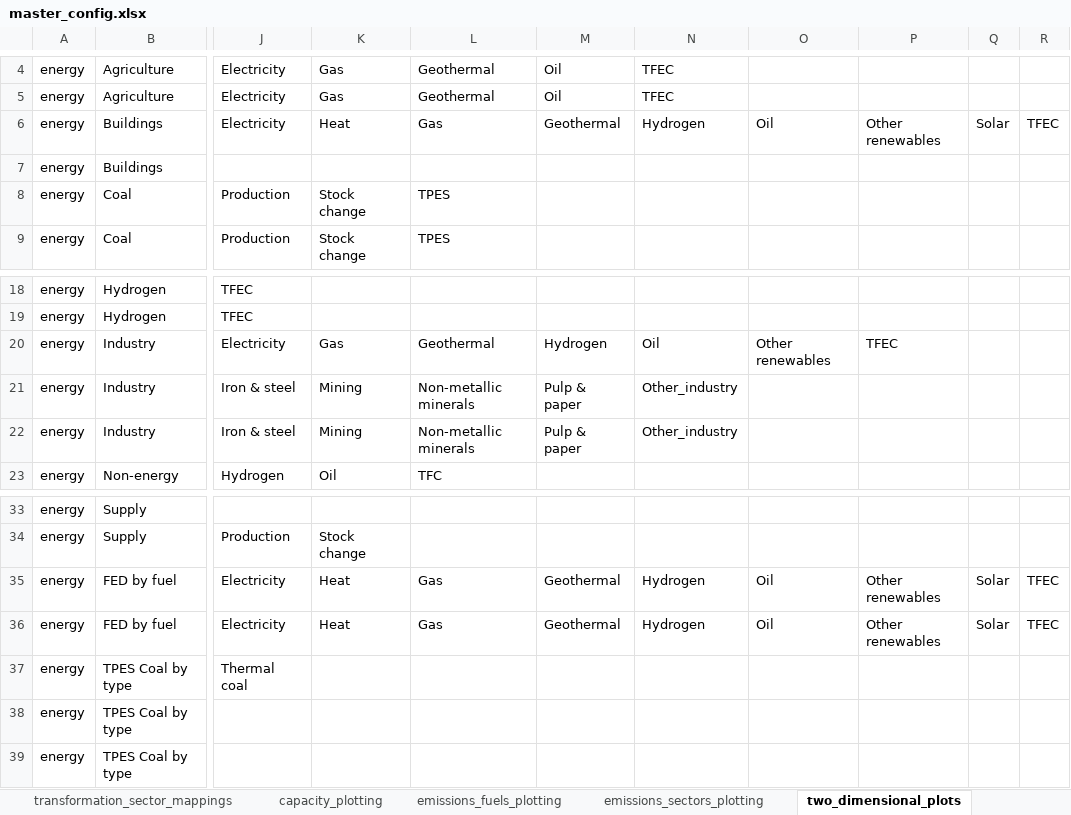
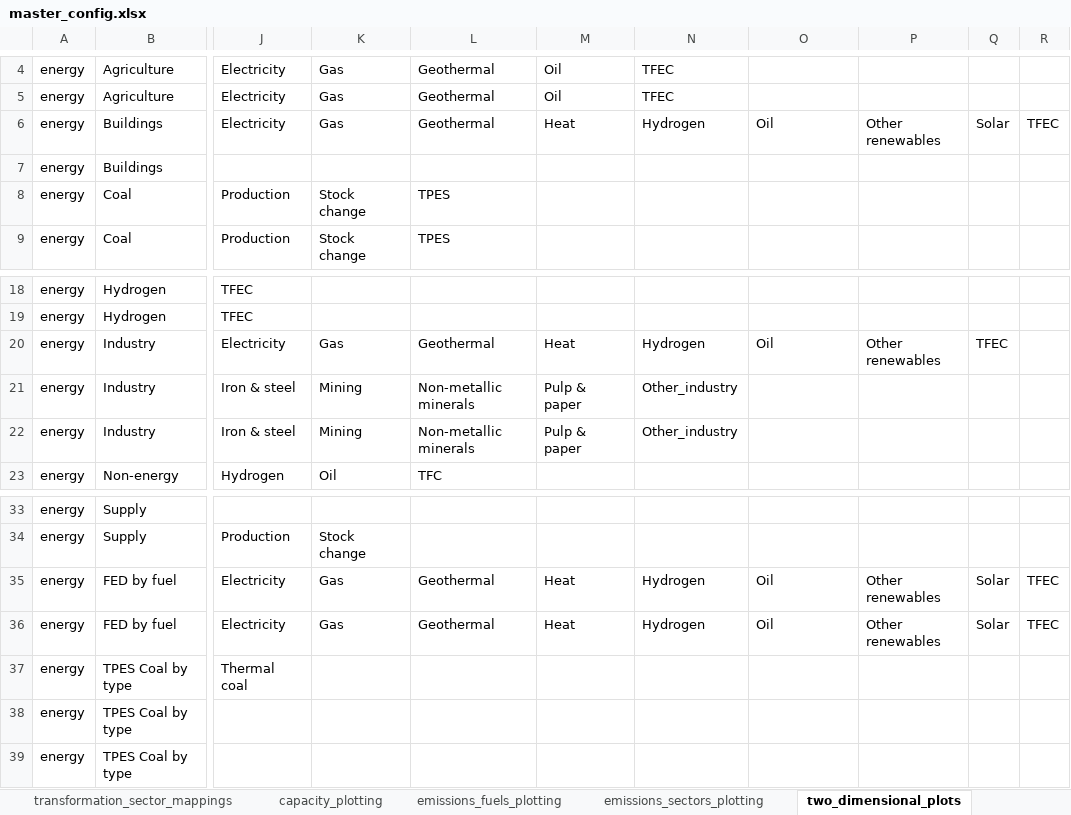
Before and after one commit to asia-pacific-energy-research-centre/9th_edition_visualisation, an Excel workbook: config/master_config.xlsx, sheet two_dimensional_plots, drawn as a sheet; only a part is shown, gaps mark what is left out; values as stored, in another font and other column widths than the file's, no borders; charts and pictures not drawn; the diff names each change by its address in the sheet, - before the commit and + after, or states it on an @@ line.

```diff
--- a/config/master_config.xlsx (sheet two_dimensional_plots)
+++ b/config/master_config.xlsx (sheet two_dimensional_plots)
-K6: Heat
+K6: Gas
-L6: Gas
+L6: Geothermal
-M6: Geothermal
+M6: Heat
-M20: Hydrogen
+M20: Heat
-N20: Oil
+N20: Hydrogen
-O20: Other renewables
+O20: Oil
-P20: TFEC
+P20: Other renewables
-Q20: (empty)
+Q20: TFEC
-K35:K36: Heat
+K35:K36: Gas
-L35:L36: Gas
+L35:L36: Geothermal
-M35:M36: Geothermal
+M35:M36: Heat
```
Also changed, not shown: sheet one_dimensional_plots, 3 other files.
